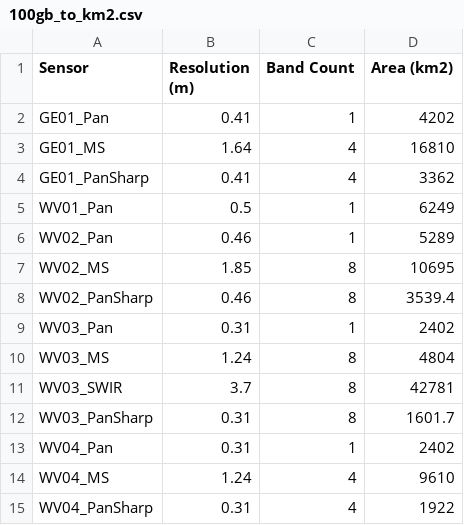
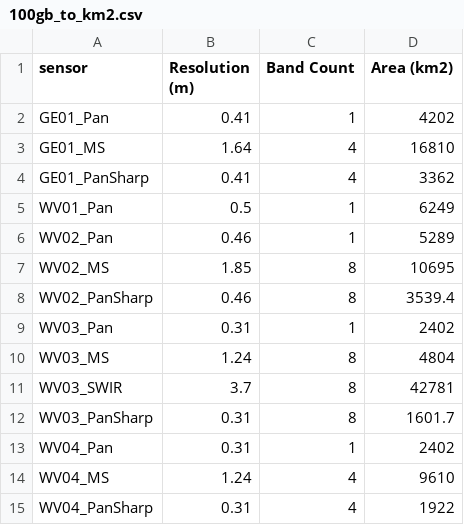
Before and after one commit to GeoBigData/sensortools, a CSV file: data/100gb_to_km2.csv, drawn as a sheet.

```diff
--- a/data/100gb_to_km2.csv
+++ b/data/100gb_to_km2.csv
@@ -1,2 +1,2 @@
-Sensor,Resolution (m),Band Count,Area (km2)
+sensor,Resolution (m),Band Count,Area (km2)
 GE01_Pan,0.41,1,4202
```
Also changed, not shown: data/km100_to_gb.csv, 11 other files.
